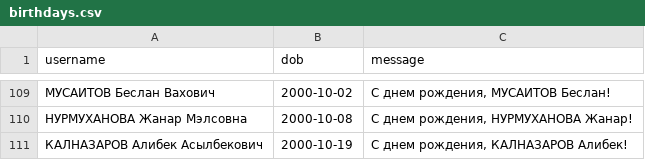
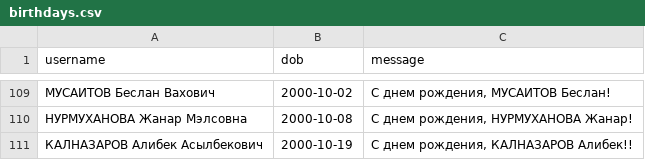
Before and after one commit to Kokkuzov/slack-birthday-BOT, a CSV file: data/birthdays.csv, drawn as a sheet; only a part is shown, gaps mark what is left out.

Commit message:
Update birthdays.csv

```diff
--- a/data/birthdays.csv
+++ b/data/birthdays.csv
@@ -110,2 +110,2 @@ username,dob,message
 "НУРМУХАНОВА Жанар Мэлсовна","2000-10-08","С днем рождения, НУРМУХАНОВА Жанар!"
-"КАЛНАЗАРОВ Алибек Асылбекович","2000-10-19","С днем рождения, КАЛНАЗАРОВ Алибек!"
+"КАЛНАЗАРОВ Алибек Асылбекович","2000-10-19","С днем рождения, КАЛНАЗАРОВ Алибек!!"
```
